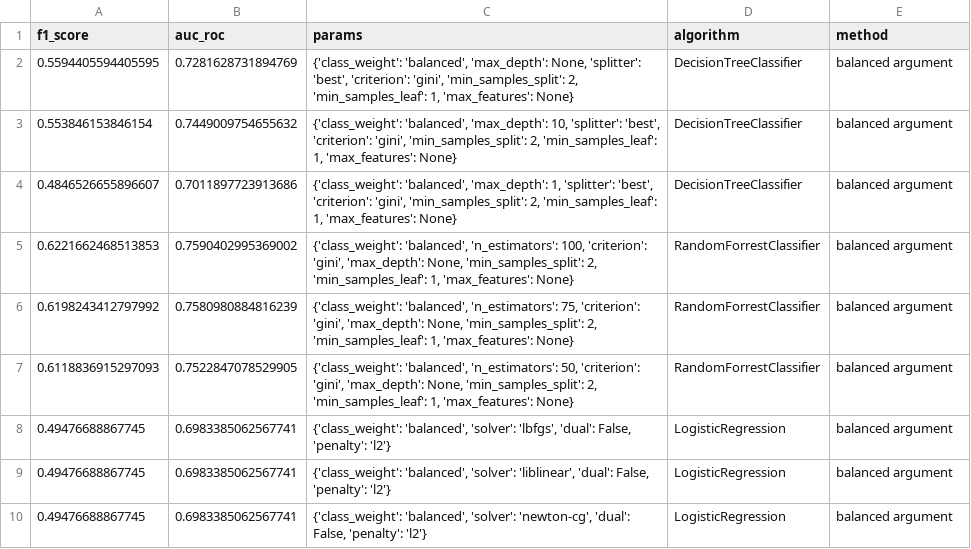
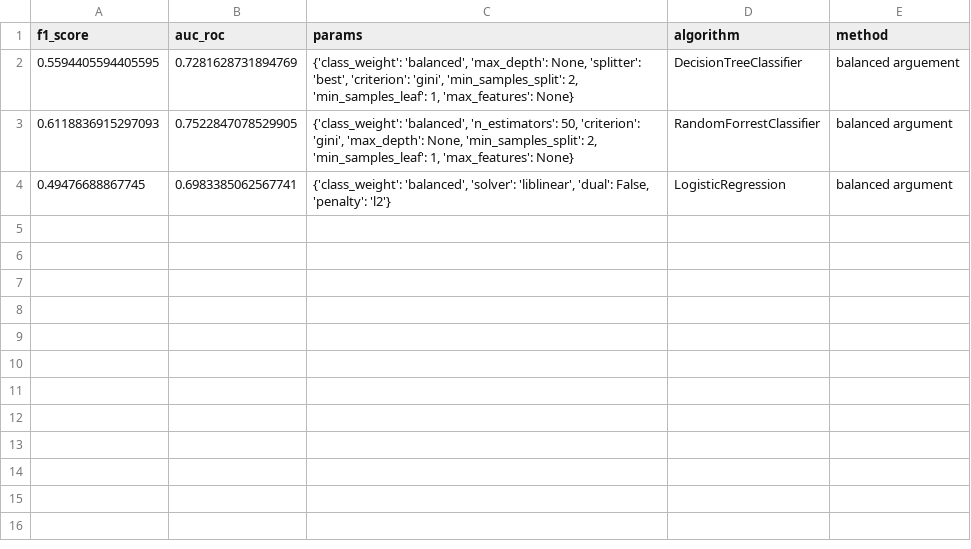
Before and after one commit to IMMontoya/Predict_Customer_Churn, a CSV file: results/results.csv, drawn as a sheet.

```diff
--- a/results/results.csv
+++ b/results/results.csv
@@ -1,10 +1,4 @@
 f1_score,auc_roc,params,algorithm,method
-0.5594405594405595,0.7281628731894769,"{'class_weight': 'balanced', 'max_depth': None, 'splitter': 'best', 'criterion': 'gini', 'min_samples_split': 2, 'min_samples_leaf': 1, 'max_features': None}",DecisionTreeClassifier,balanced argument
-0.553846153846154,0.7449009754655632,"{'class_weight': 'balanced', 'max_depth': 10, 'splitter': 'best', 'criterion': 'gini', 'min_samples_split': 2, 'min_samples_leaf': 1, 'max_features': None}",DecisionTreeClassifier,balanced argument
-0.4846526655896607,0.7011897723913686,"{'class_weight': 'balanced', 'max_depth': 1, 'splitter': 'best', 'criterion': 'gini', 'min_samples_split': 2, 'min_samples_leaf': 1, 'max_features': None}",DecisionTreeClassifier,balanced argument
-0.6221662468513853,0.7590402995369002,"{'class_weight': 'balanced', 'n_estimators': 100, 'criterion': 'gini', 'max_depth': None, 'min_samples_split': 2, 'min_samples_leaf': 1, 'max_features': None}",RandomForrestClassifier,balanced argument
-0.6198243412797992,0.7580980884816239,"{'class_weight': 'balanced', 'n_estimators': 75, 'criterion': 'gini', 'max_depth': None, 'min_samples_split': 2, 'min_samples_leaf': 1, 'max_features': None}",RandomForrestClassifier,balanced argument
+0.5594405594405595,0.7281628731894769,"{'class_weight': 'balanced', 'max_depth': None, 'splitter': 'best', 'criterion': 'gini', 'min_samples_split': 2, 'min_samples_leaf': 1, 'max_features': None}",DecisionTreeClassifier,balanced arguement
 0.6118836915297093,0.7522847078529905,"{'class_weight': 'balanced', 'n_estimators': 50, 'criterion': 'gini', 'max_depth': None, 'min_samples_split': 2, 'min_samples_leaf': 1, 'max_features': None}",RandomForrestClassifier,balanced argument
-0.49476688867745,0.6983385062567741,"{'class_weight': 'balanced', 'solver': 'lbfgs', 'dual': False, 'penalty': 'l2'}",LogisticRegression,balanced argument
 0.49476688867745,0.6983385062567741,"{'class_weight': 'balanced', 'solver': 'liblinear', 'dual': False, 'penalty': 'l2'}",LogisticRegression,balanced argument
-0.49476688867745,0.6983385062567741,"{'class_weight': 'balanced', 'solver': 'newton-cg', 'dual': False, 'penalty': 'l2'}",LogisticRegression,balanced argument
```
Also changed, not shown: 9 other files.
